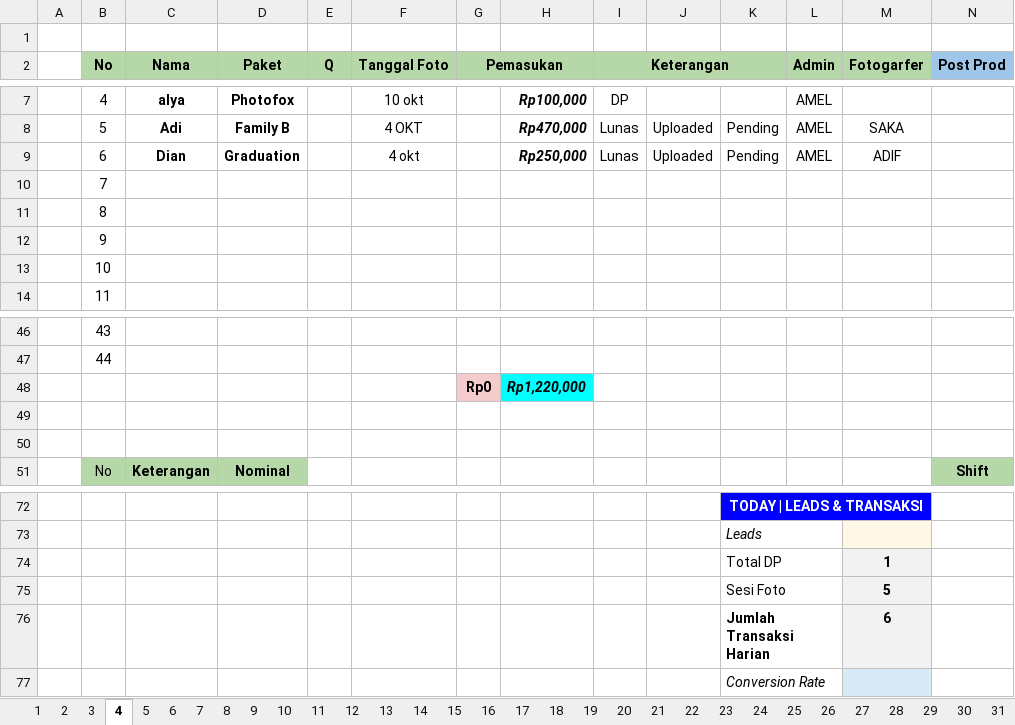
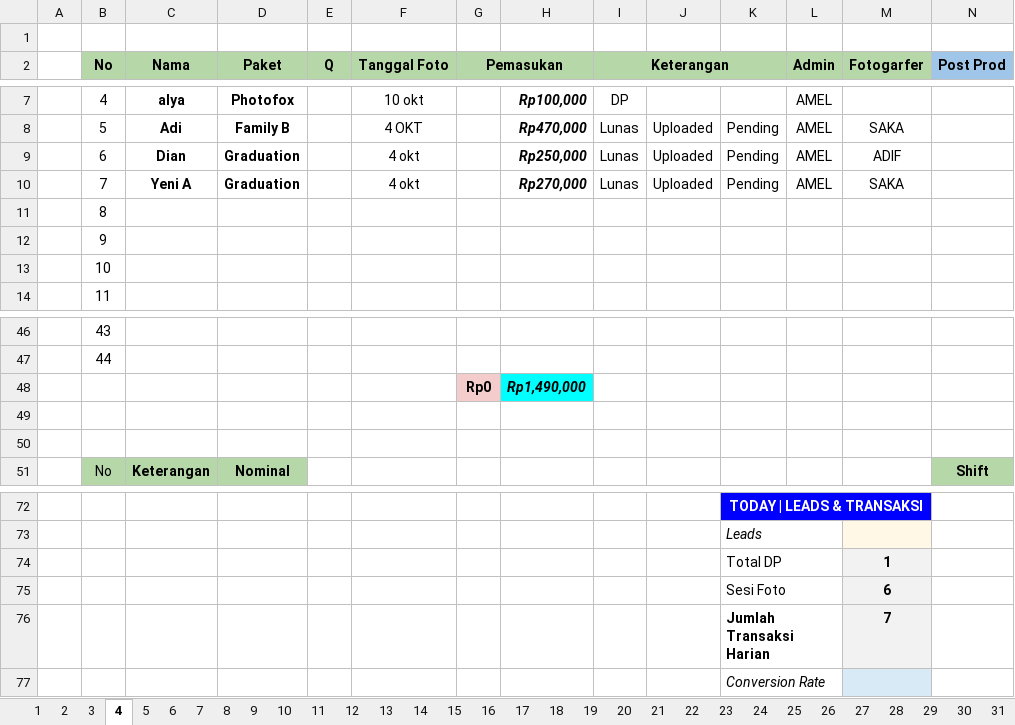
Before and after one commit to whynunuu/FoxeStudio, an Excel workbook: file1_okt.xlsm, sheet 4, drawn as a sheet; only a part is shown, gaps mark what is left out; values as stored, in another font and other column widths than the file's, no borders; charts and pictures and conditional formats not drawn; removed rows and columns are numbered as before the commit, all else as after; rows hold the shown columns only; the diff names each change by its address in the sheet, - before the commit and + after, or states it on an @@ line.

```diff
--- a/file1_okt.xlsm (sheet 4)
+++ b/file1_okt.xlsm (sheet 4)
-row 10:  | 7
+row 10:  | 7 | Yeni A | Graduation |  | 4 okt |  | Rp270,000 | Lunas | Uploaded | Pending | AMEL | SAKA
-H48: Rp1,220,000
+H48: Rp1,490,000
-row 75:  |  |  |  |  |  |  |  |  |  | Sesi Foto |  | 5
-K75: Jumlah Transaksi Harian
+K75: Sesi Foto
-K75 bold: on
+K75 bold: off
+row 76:  |  |  |  |  |  |  |  |  |  | Jumlah Transaksi Harian |  | 7
```
Also changed, not shown: sheet Resume Karyawan KPI, sheet 31, formulas that keep their value, charts or pictures, file2.xlsx, file2_okt.xlsx, 8 other files.
